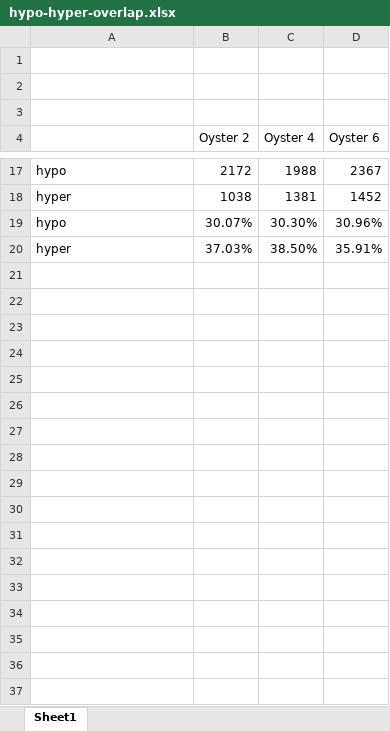
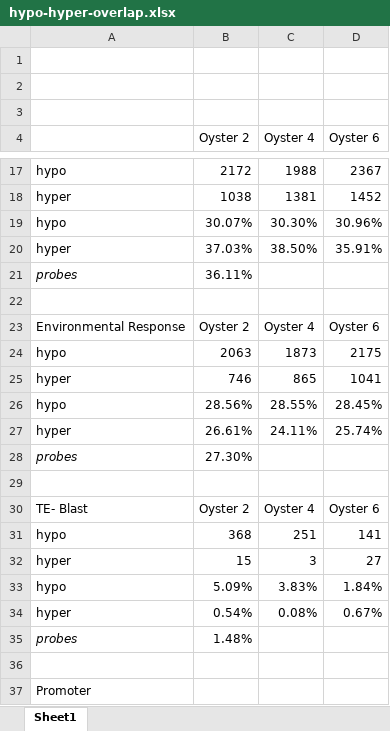
Before and after one commit to sr320/paper-Temp-stress, an Excel workbook: ipynb/analyses/hypo-hyper-overlap.xlsx, sheet Sheet1, drawn as a sheet; only a part is shown, gaps mark what is left out; values as stored, in another font and other column widths than the file's, no borders; conditional formats not drawn; the diff covers the shown part only; the diff names each change by its address in the sheet, - before the commit and + after, or states it on an @@ line.

```diff
--- a/ipynb/analyses/hypo-hyper-overlap.xlsx (sheet Sheet1)
+++ b/ipynb/analyses/hypo-hyper-overlap.xlsx (sheet Sheet1)
+row 21: probes | 36.11%
+row 22: (empty)
+row 23: Environmental Response | Oyster 2 | Oyster 4 | Oyster 6
+row 24: hypo | 2063 | 1873 | 2175
+row 25: hyper | 746 | 865 | 1041
+row 26: hypo | 28.56% | 28.55% | 28.45%
+row 27: hyper | 26.61% | 24.11% | 25.74%
+row 28: probes | 27.30%
+row 29: (empty)
+row 30: TE- Blast | Oyster 2 | Oyster 4 | Oyster 6
+row 31: hypo | 368 | 251 | 141
+row 32: hyper | 15 | 3 | 27
+row 33: hypo | 5.09% | 3.83% | 1.84%
+row 34: hyper | 0.54% | 0.08% | 0.67%
+row 35: probes | 1.48%
+row 36: (empty)
+row 37: Promoter
```
Also changed, not shown: 2 edited cells and cell formats elsewhere in this sheet, 1 other file.
